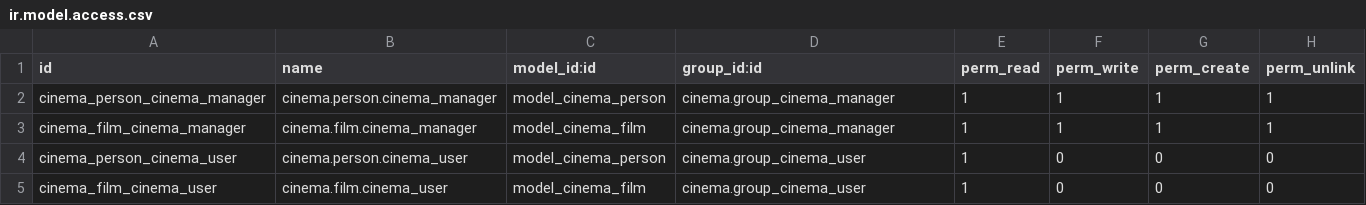
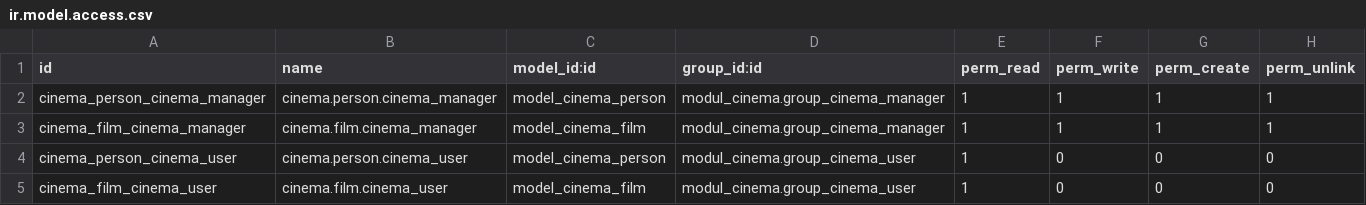
Before and after one commit to kuro-spm/Odoo_modul_cinema, a CSV file: security/ir.model.access.csv, drawn as a sheet.

Commit message:
acabat

```diff
--- a/security/ir.model.access.csv
+++ b/security/ir.model.access.csv
@@ -1,5 +1,5 @@
 id,name,model_id:id,group_id:id,perm_read,perm_write,perm_create,perm_unlink
-cinema_person_cinema_manager,cinema.person.cinema_manager,model_cinema_person,cinema.group_cinema_manager,1,1,1,1
-cinema_film_cinema_manager,cinema.film.cinema_manager,model_cinema_film,cinema.group_cinema_manager,1,1,1,1
-cinema_person_cinema_user,cinema.person.cinema_user,model_cinema_person,cinema.group_cinema_user,1,0,0,0
-cinema_film_cinema_user,cinema.film.cinema_user,model_cinema_film,cinema.group_cinema_user,1,0,0,0
+cinema_person_cinema_manager,cinema.person.cinema_manager,model_cinema_person,modul_cinema.group_cinema_manager,1,1,1,1
+cinema_film_cinema_manager,cinema.film.cinema_manager,model_cinema_film,modul_cinema.group_cinema_manager,1,1,1,1
+cinema_person_cinema_user,cinema.person.cinema_user,model_cinema_person,modul_cinema.group_cinema_user,1,0,0,0
+cinema_film_cinema_user,cinema.film.cinema_user,model_cinema_film,modul_cinema.group_cinema_user,1,0,0,0
```
